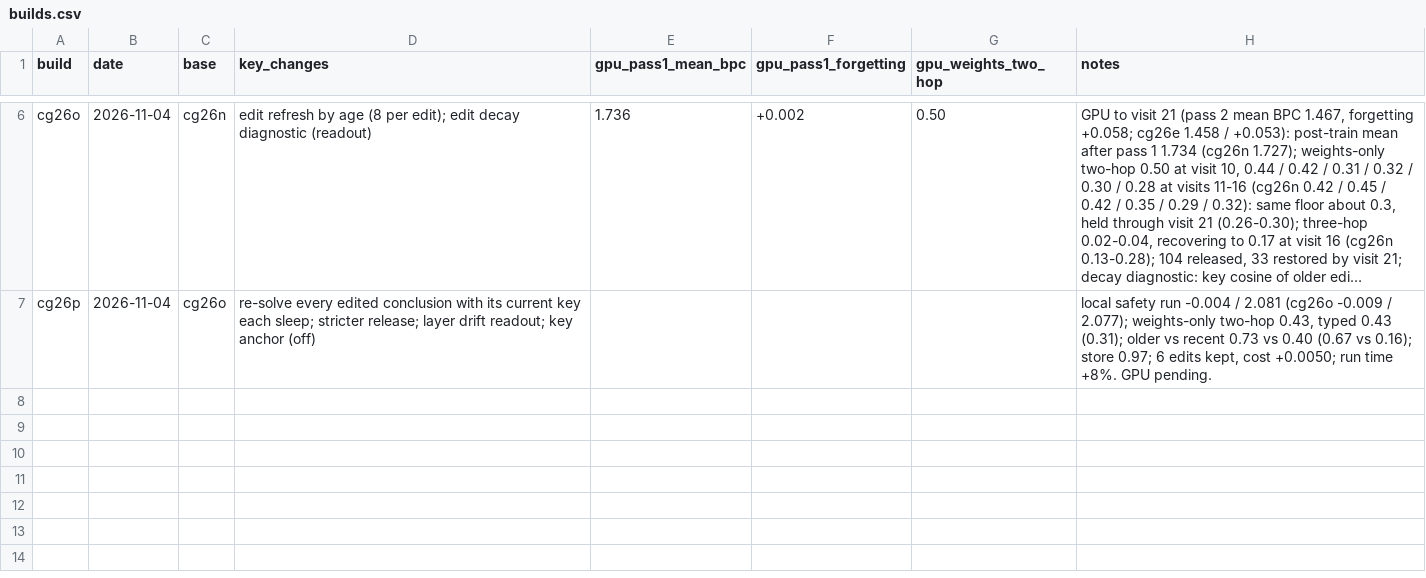
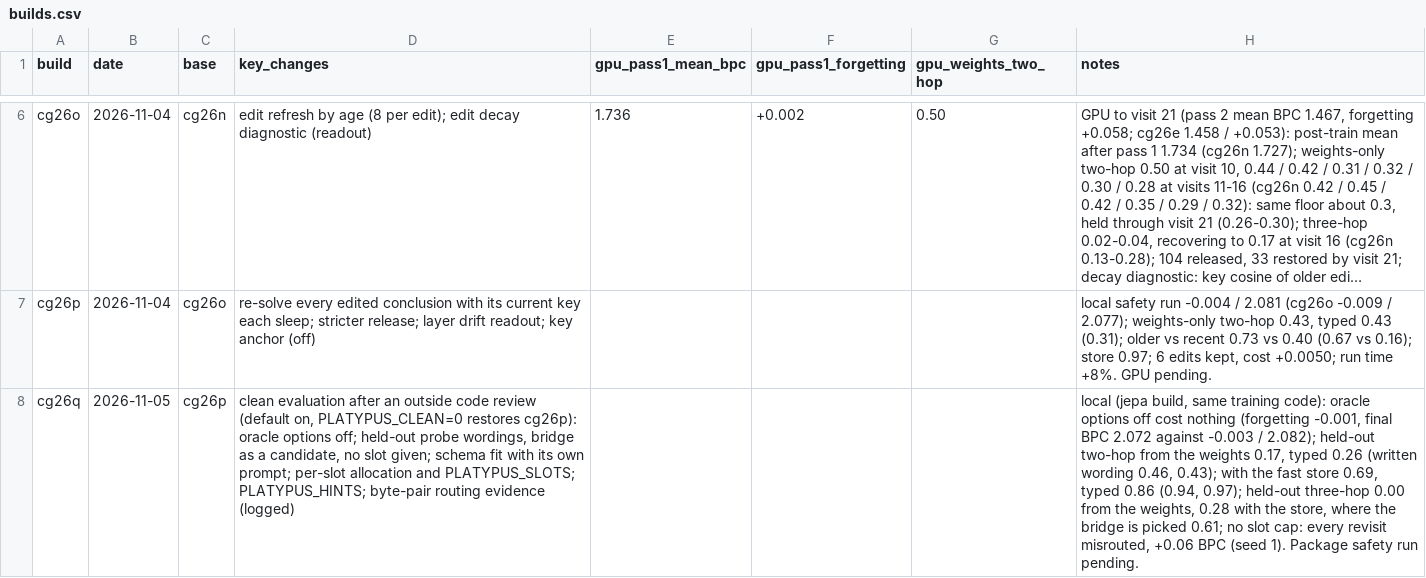
Before and after one commit to chrisbirduk/platypus, a CSV file: manifests/builds.csv, drawn as a sheet; only a part is shown, gaps mark what is left out; long unchanged cells end in …; the diff names each change by its address in the sheet, - before the commit and + after, or states it on an @@ line.

```diff
--- a/manifests/builds.csv
+++ b/manifests/builds.csv
+row 8: cg26q | 2026-11-05 | cg26p | clean evaluation after an outside code review (default on, PLATYPUS_CLEAN=0 restores cg26p): oracle options off; held-out probe wordings, bridge as a candidate, no slot given; schema fit with its own prompt; per-slot allocation and PLATYPUS_SLOTS; PLATYPUS_HINTS; byte-pair routing evidence (logged) |  |  |  | local (jepa build, same training code): oracle options off cost nothing (forgetting -0.001, final BPC 2.072 against -0.003 / 2.082); held-out two-hop from the weights 0.17, typed 0.26 (written wording 0.46, 0.43); with the fast store 0.69, typed 0.86 (0.94, 0.97); held-out three-hop 0.00 from the weights, 0.28 with the store, where the bridge is picked 0.61; no slot cap: every revisit misrouted, +0.06 BPC (seed 1). Package safety run pending.
```
Also changed, not shown: 17 other files.
